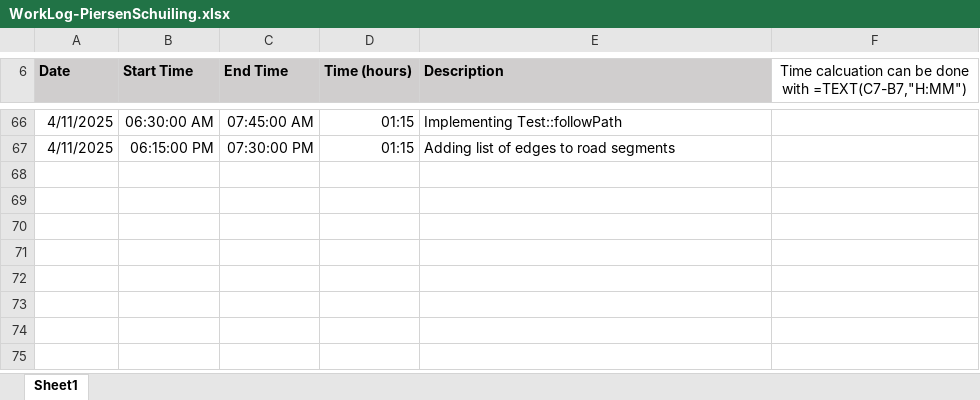
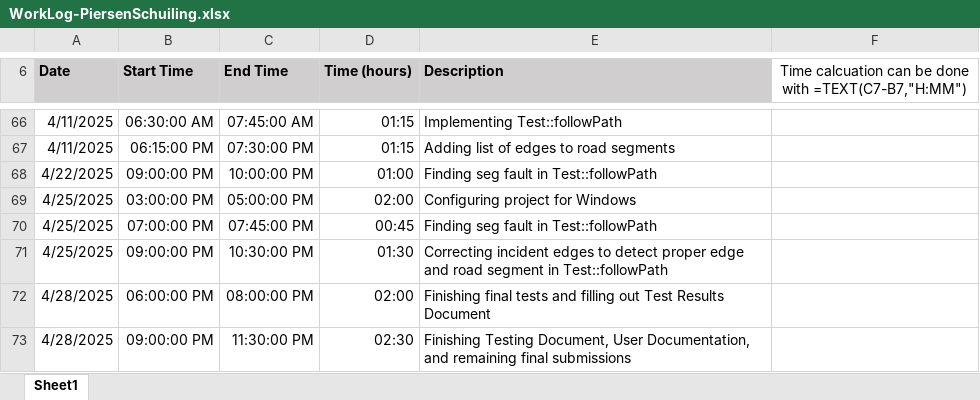
Before and after one commit to PiersenS/TrafficSimulator, an Excel workbook: docs/school/WorkLog-PiersenSchuiling.xlsx, sheet Sheet1, drawn as a sheet; only a part is shown, gaps mark what is left out; values as stored, in another font and other column widths than the file's, no borders; the diff names each change by its address in the sheet, - before the commit and + after, or states it on an @@ line.

```diff
--- a/docs/school/WorkLog-PiersenSchuiling.xlsx (sheet Sheet1)
+++ b/docs/school/WorkLog-PiersenSchuiling.xlsx (sheet Sheet1)
+row 68: 4/22/2025 | 09:00:00 PM | 10:00:00 PM | 01:00 | Finding seg fault in Test::followPath
+row 69: 4/25/2025 | 03:00:00 PM | 05:00:00 PM | 02:00 | Configuring project for Windows
+row 70: 4/25/2025 | 07:00:00 PM | 07:45:00 PM | 00:45 | Finding seg fault in Test::followPath
+row 71: 4/25/2025 | 09:00:00 PM | 10:30:00 PM | 01:30 | Correcting incident edges to detect proper edge and road segment in Test::followPath
+row 72: 4/28/2025 | 06:00:00 PM | 08:00:00 PM | 02:00 | Finishing final tests and filling out Test Results Document
+row 73: 4/28/2025 | 09:00:00 PM | 11:30:00 PM | 02:30 | Finishing Testing Document, User Documentation, and remaining final submissions
```
Also changed, not shown: 5 other files.
